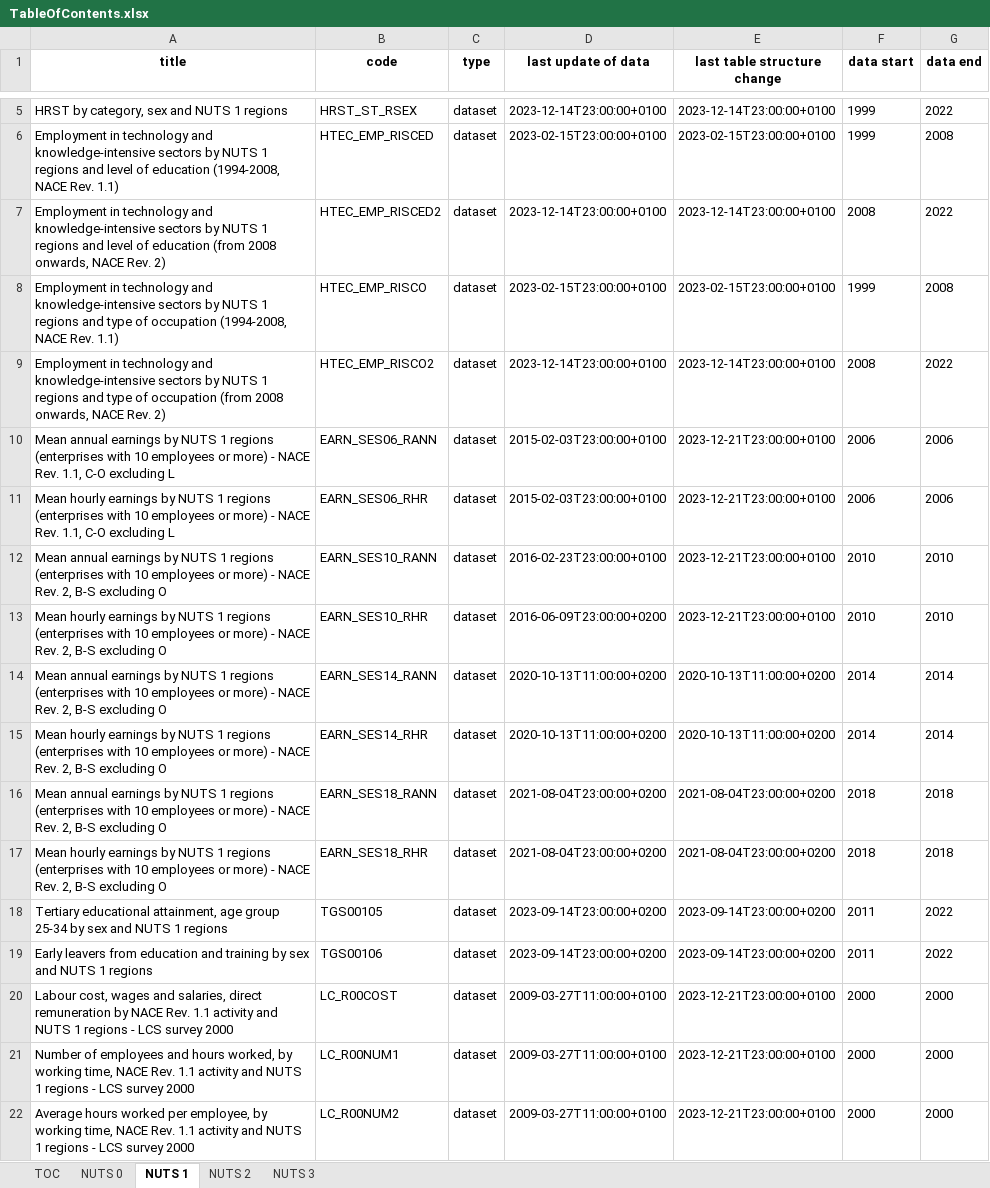
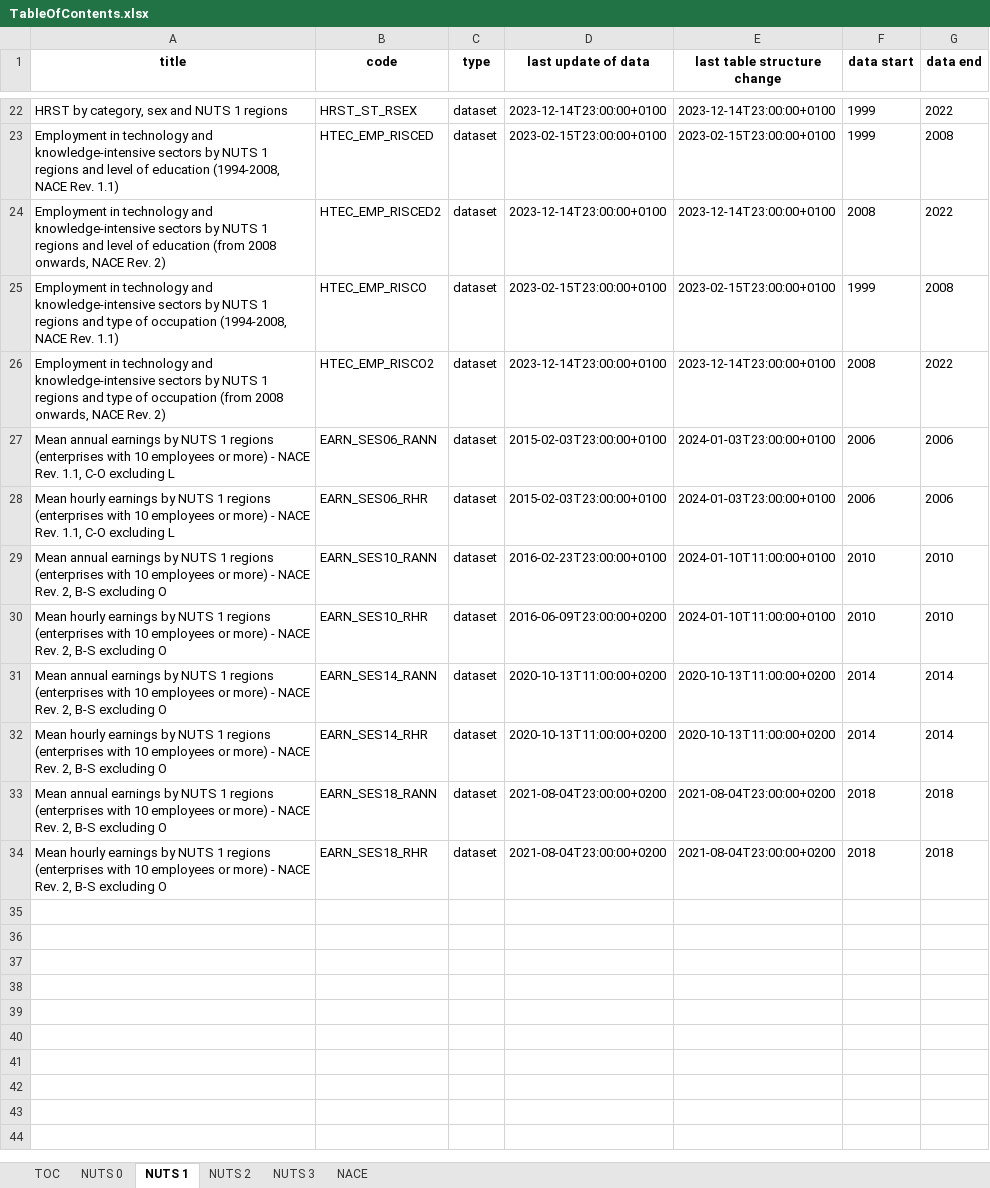
Before and after one commit to PythonPionier/Osteuropaatlas, an Excel workbook: TableOfContents.xlsx, sheet NUTS 1, drawn as a sheet; only a part is shown, gaps mark what is left out; values as stored, in another font and other column widths than the file's, no borders; removed rows and columns are numbered as before the commit, all else as after; the diff covers the shown part only; the diff names each change by its address in the sheet, - before the commit and + after, or states it on an @@ line.

```diff
--- a/TableOfContents.xlsx (sheet NUTS 1)
+++ b/TableOfContents.xlsx (sheet NUTS 1)
+sheet tab: NACE
-E27:E28 (last table structure change): 2023-12-21T23:00:00+0100
+E27:E28 (last table structure change): 2024-01-03T23:00:00+0100
-E29:E30 (last table structure change): 2023-12-21T23:00:00+0100
+E29:E30 (last table structure change): 2024-01-10T11:00:00+0100
@@ row 18 moved to row 17: Tertiary educational attainment, age gro… @@
@@ row 19 moved to row 18: Early leavers from education and trainin… @@
@@ row 20 moved to row 2: Labour cost, wages and salaries, direct … @@
-row 21: Number of employees and hours worked, by working time, NACE Rev. 1.1 activity and NUTS 1 regions - LCS survey 2000 | LC_R00NUM1 | dataset | 2009-03-27T11:00:00+0100 | 2023-12-21T23:00:00+0100 | 2000 | 2000
-row 22: Average hours worked per employee, by working time, NACE Rev. 1.1 activity and NUTS 1 regions - LCS survey 2000 | LC_R00NUM2 | dataset | 2009-03-27T11:00:00+0100 | 2023-12-21T23:00:00+0100 | 2000 | 2000
```
Also changed, not shown: 8 added rows, 6 removed rows and 6 moved rows elsewhere in this sheet, sheet TOC, sheet NUTS 2, sheet NUTS 3, 54 other files.
